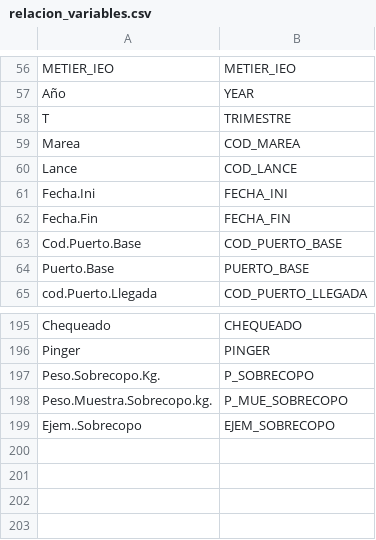
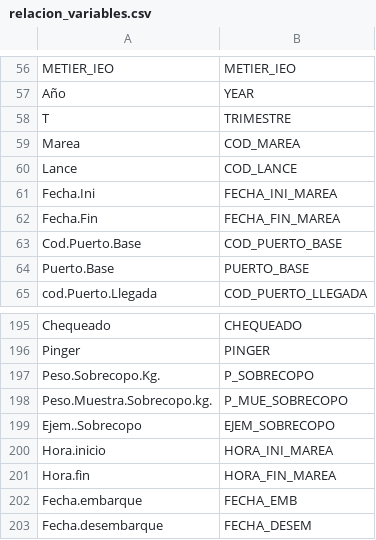
Before and after one commit to Eucrow/sapmuebase, a CSV file: data-raw/relacion_variables.csv, drawn as a sheet; only a part is shown, gaps mark what is left out; the diff names each change by its address in the sheet, - before the commit and + after, or states it on an @@ line.

```diff
--- a/data-raw/relacion_variables.csv
+++ b/data-raw/relacion_variables.csv
-B61: FECHA_INI
+B61: FECHA_INI_MAREA
-B62: FECHA_FIN
+B62: FECHA_FIN_MAREA
+row 200: Hora.inicio | HORA_INI_MAREA
+row 201: Hora.fin | HORA_FIN_MAREA
+row 202: Fecha.embarque | FECHA_EMB
+row 203: Fecha.desembarque | FECHA_DESEM
```
Also changed, not shown: data-raw/formato_variables.csv, 4 other files.
